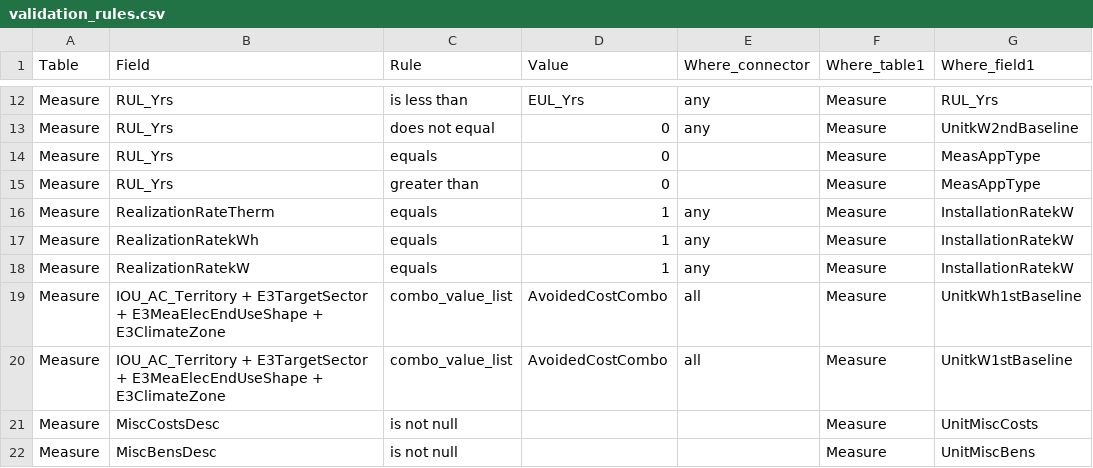
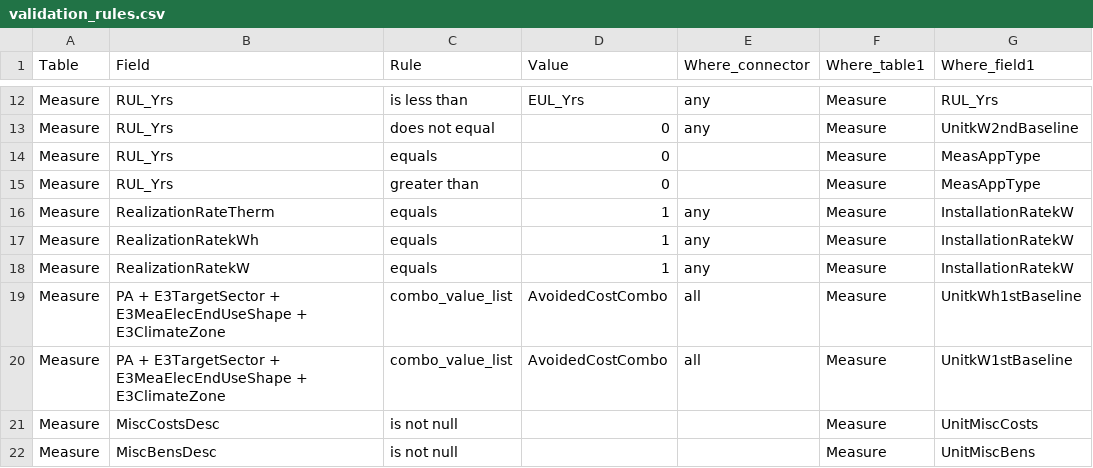
Before and after one commit to roberthansen/sql_cet, a CSV file: Scripts/validation_rules.csv, drawn as a sheet; only a part is shown, gaps mark what is left out; the diff names each change by its address in the sheet, - before the commit and + after, or states it on an @@ line.

Commit message:
Reverted "IOU_AC_Territory" fields to "PA"

```diff
--- a/Scripts/validation_rules.csv
+++ b/Scripts/validation_rules.csv
-B19:B20 (Field): IOU_AC_Territory + E3TargetSector…
+B19:B20 (Field): PA + E3TargetSector…
```
Also changed, not shown: 40 other files.
